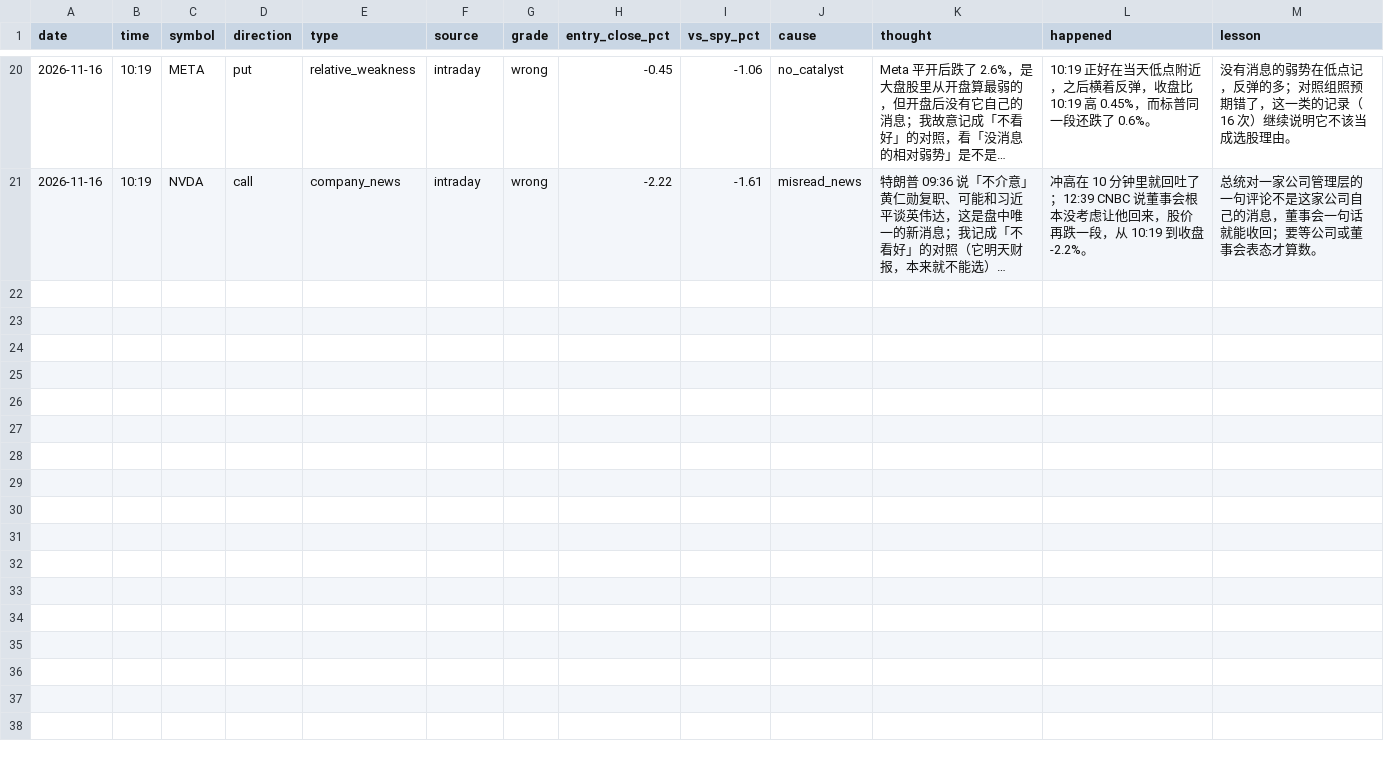
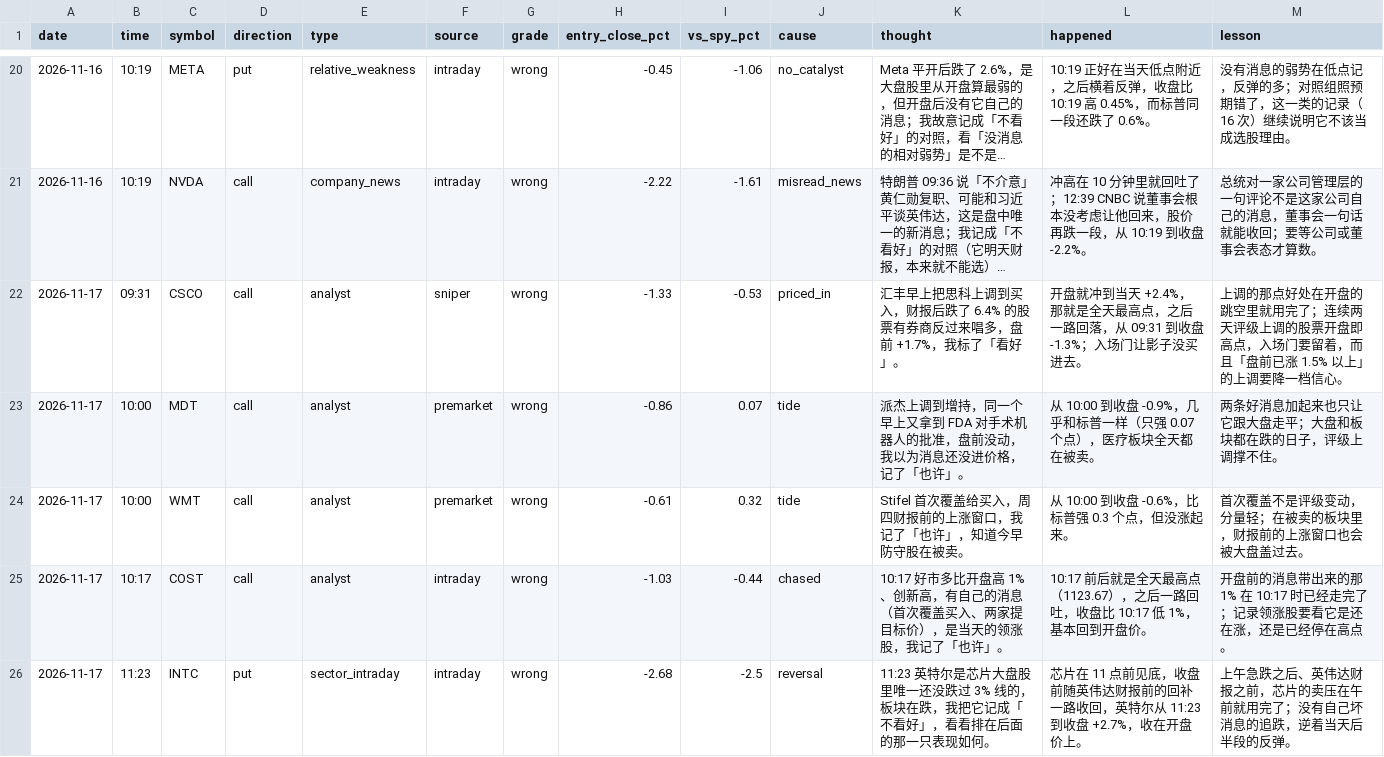
Before and after one commit to Cao-YMGG/Zero-or-Hero, a CSV file: journal/opportunity_reviews.csv, drawn as a sheet; only a part is shown, gaps mark what is left out; long unchanged cells end in …; the diff names each change by its address in the sheet, - before the commit and + after, or states it on an @@ line.

```diff
--- a/journal/opportunity_reviews.csv
+++ b/journal/opportunity_reviews.csv
+row 22: 2026-11-17 | 09:31 | CSCO | call | analyst | sniper | wrong | -1.33 | -0.53 | priced_in | 汇丰早上把思科上调到买入，财报后跌了 6.4% 的股票有券商反过来唱多，盘前 +1.7%，我标了「看好」。 | 开盘就冲到当天 +2.4%，那就是全天最高点，之后一路回落，从 09:31 到收盘 -1.3%；入场门让影子没买进去。 | 上调的那点好处在开盘的跳空里就用完了；连续两天评级上调的股票开盘即高点，入场门要留着，而且「盘前已涨 1.5% 以上」的上调要降一档信心。
+row 23: 2026-11-17 | 10:00 | MDT | call | analyst | premarket | wrong | -0.86 | 0.07 | tide | 派杰上调到增持，同一个早上又拿到 FDA 对手术机器人的批准，盘前没动，我以为消息还没进价格，记了「也许」。 | 从 10:00 到收盘 -0.9%，几乎和标普一样（只强 0.07 个点），医疗板块全天都在被卖。 | 两条好消息加起来也只让它跟大盘走平；大盘和板块都在跌的日子，评级上调撑不住。
+row 24: 2026-11-17 | 10:00 | WMT | call | analyst | premarket | wrong | -0.61 | 0.32 | tide | Stifel 首次覆盖给买入，周四财报前的上涨窗口，我记了「也许」，知道今早防守股在被卖。 | 从 10:00 到收盘 -0.6%，比标普强 0.3 个点，但没涨起来。 | 首次覆盖不是评级变动，分量轻；在被卖的板块里，财报前的上涨窗口也会被大盘盖过去。
+row 25: 2026-11-17 | 10:17 | COST | call | analyst | intraday | wrong | -1.03 | -0.44 | chased | 10:17 好市多比开盘高 1%、创新高，有自己的消息（首次覆盖买入、两家提目标价），是当天的领涨股，我记了「也许」。 | 10:17 前后就是全天最高点（1123.67），之后一路回吐，收盘比 10:17 低 1%，基本回到开盘价。 | 开盘前的消息带出来的那 1% 在 10:17 时已经走完了；记录领涨股要看它是还在涨，还是已经停在高点。
+row 26: 2026-11-17 | 11:23 | INTC | put | sector_intraday | intraday | wrong | -2.68 | -2.5 | reversal | 11:23 英特尔是芯片大盘股里唯一还没跌过 3% 线的，板块在跌，我把它记成「不看好」，看看排在后面的那一只表现如何。 | 芯片在 11 点前见底，收盘前随英伟达财报前的回补一路收回，英特尔从 11:23 到收盘 +2.7%，收在开盘价上。 | 上午急跌之后、英伟达财报之前，芯片的卖压在午前就用完了；没有自己坏消息的追跌，逆着当天后半段的反弹。
```
Also changed, not shown: journal/opportunities.csv, 2 other files.
